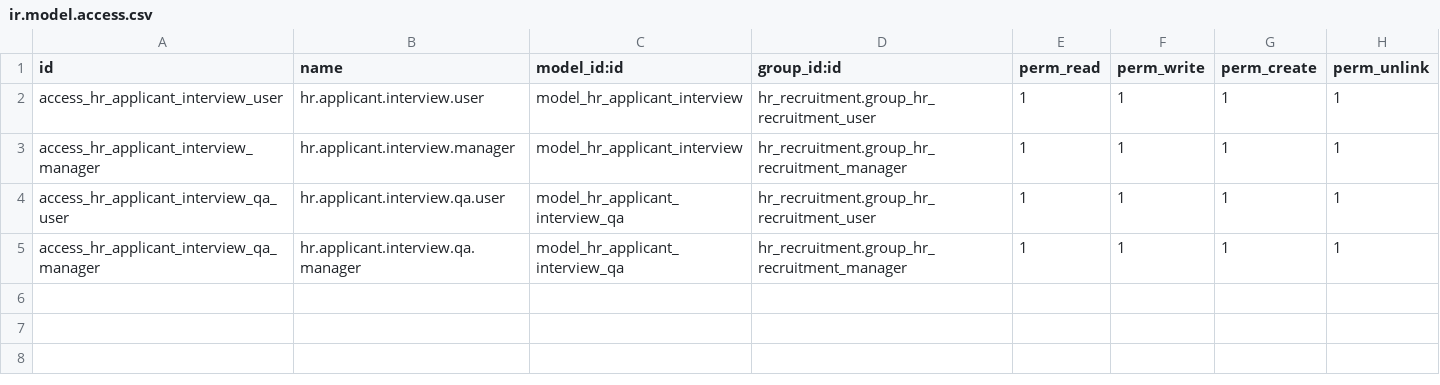
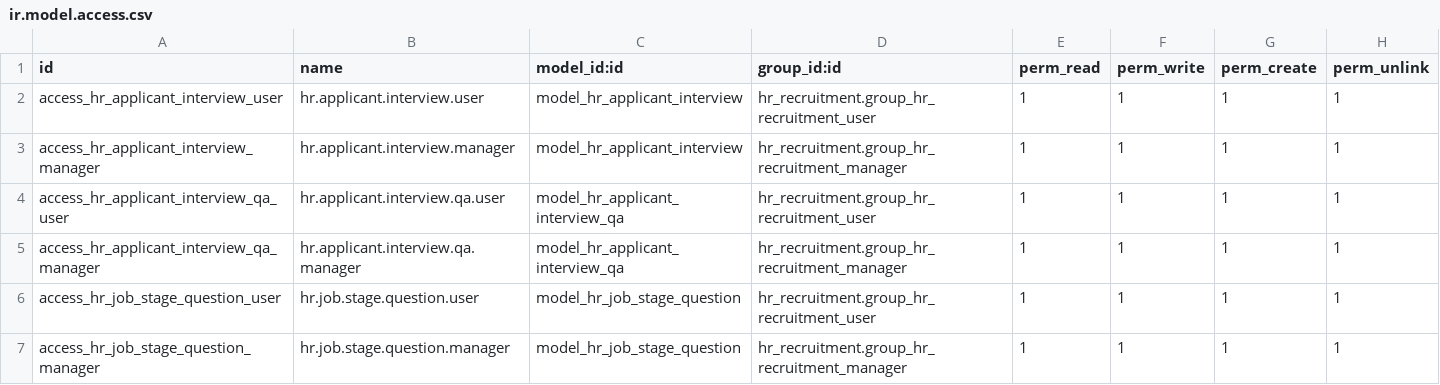
Before and after one commit to jito-dev/Odoo17-custom-addons, a CSV file: hr_recruitment_fireflies/security/ir.model.access.csv, drawn as a sheet.

Commit message:
Polish ui for call stage connected to fireflies

```diff
--- a/hr_recruitment_fireflies/security/ir.model.access.csv
+++ b/hr_recruitment_fireflies/security/ir.model.access.csv
@@ -5 +5,3 @@ access_hr_applicant_interview_qa_user,hr.applicant.interview.qa.user,model_hr_ap
 access_hr_applicant_interview_qa_manager,hr.applicant.interview.qa.manager,model_hr_applicant_interview_qa,hr_recruitment.group_hr_recruitment_manager,1,1,1,1
+access_hr_job_stage_question_user,hr.job.stage.question.user,model_hr_job_stage_question,hr_recruitment.group_hr_recruitment_user,1,1,1,1
+access_hr_job_stage_question_manager,hr.job.stage.question.manager,model_hr_job_stage_question,hr_recruitment.group_hr_recruitment_manager,1,1,1,1
```
Also changed, not shown: 17 other files.
